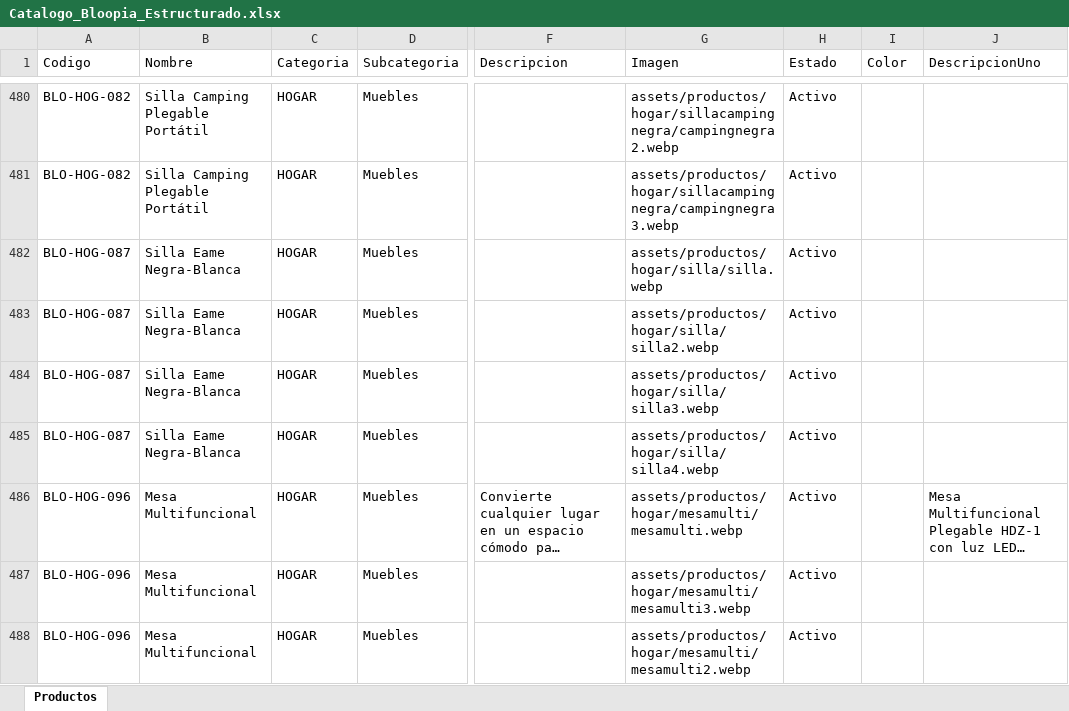
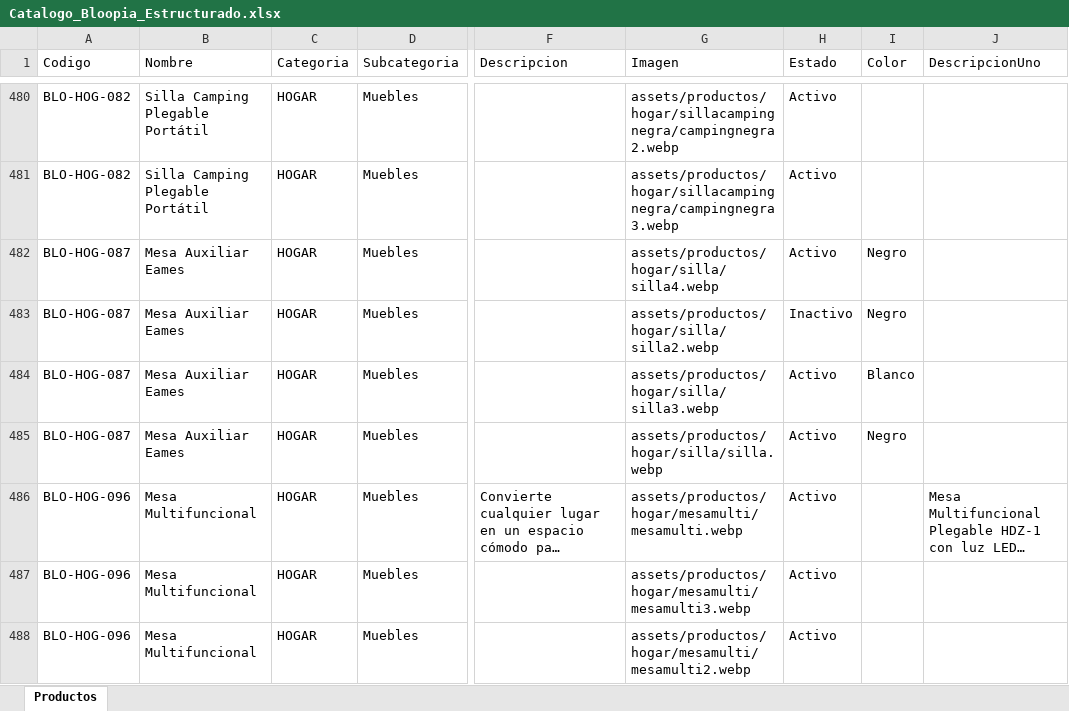
Before and after one commit to tatianacani19-cell/paginaBloopia, an Excel workbook: BD/Catalogo_Bloopia_Estructurado.xlsx, sheet Productos, drawn as a sheet; only a part is shown, gaps mark what is left out; long unchanged cells end in …; values as stored, in another font and other column widths than the file's, no borders; the diff names each change by its address in the sheet, - before the commit and + after, or states it on an @@ line.

```diff
--- a/BD/Catalogo_Bloopia_Estructurado.xlsx (sheet Productos)
+++ b/BD/Catalogo_Bloopia_Estructurado.xlsx (sheet Productos)
-B482:B485 (Nombre): Silla Eame Negra-Blanca
+B482:B485 (Nombre): Mesa Auxiliar Eames
-G482 (Imagen): assets/productos/hogar/silla/silla.webp
+G482 (Imagen): assets/productos/hogar/silla/silla4.webp
-I482:I483 (Color): (empty)
+I482:I483 (Color): Negro
-H483 (Estado): Activo
+H483 (Estado): Inactivo
-I484 (Color): (empty)
+I484 (Color): Blanco
-G485 (Imagen): assets/productos/hogar/silla/silla4.webp
+G485 (Imagen): assets/productos/hogar/silla/silla.webp
-I485 (Color): (empty)
+I485 (Color): Negro
```
Also changed, not shown: 16 other files.
